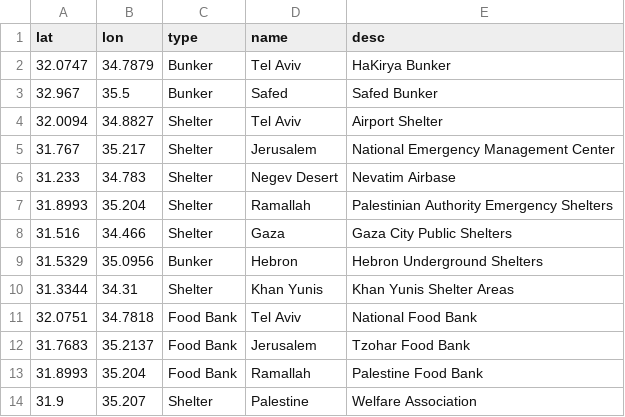
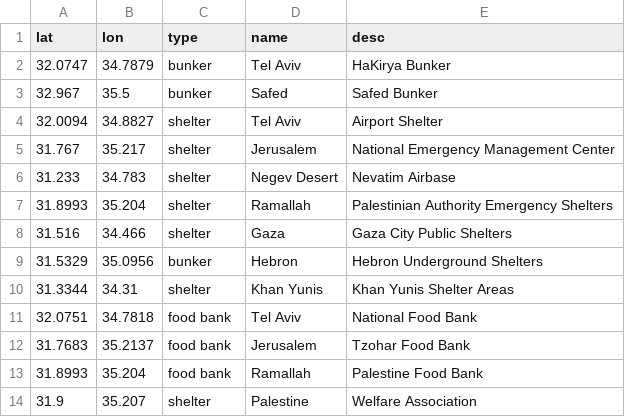
Before and after one commit to AndreiIulianMaftei/R139-Konstantin-map-added, a CSV file: public/bunkers.csv, drawn as a sheet.

```diff
--- a/public/bunkers.csv
+++ b/public/bunkers.csv
@@ -1,14 +1,14 @@
 lat,lon,type,name,desc
-32.0747,34.7879,Bunker,Tel Aviv,HaKirya Bunker
-32.967,35.5,Bunker,Safed,Safed Bunker
-32.0094,34.8827,Shelter,Tel Aviv,Airport Shelter
-31.767,35.217,Shelter,Jerusalem,National Emergency Management Center
-31.233,34.783,Shelter,Negev Desert,Nevatim Airbase
-31.8993,35.204,Shelter,Ramallah,Palestinian Authority Emergency Shelters
-31.516,34.466,Shelter,Gaza,Gaza City Public Shelters
-31.5329,35.0956,Bunker,Hebron,Hebron Underground Shelters
-31.3344,34.31,Shelter,Khan Yunis,Khan Yunis Shelter Areas
-32.0751,34.7818,Food Bank,Tel Aviv,National Food Bank
-31.7683,35.2137,Food Bank,Jerusalem,Tzohar Food Bank
-31.8993,35.204,Food Bank,Ramallah,Palestine Food Bank
-31.9,35.207,Shelter,Palestine,Welfare Association
+32.0747,34.7879,bunker,Tel Aviv,HaKirya Bunker
+32.967,35.5,bunker,Safed,Safed Bunker
+32.0094,34.8827,shelter,Tel Aviv,Airport Shelter
+31.767,35.217,shelter,Jerusalem,National Emergency Management Center
+31.233,34.783,shelter,Negev Desert,Nevatim Airbase
+31.8993,35.204,shelter,Ramallah,Palestinian Authority Emergency Shelters
+31.516,34.466,shelter,Gaza,Gaza City Public Shelters
+31.5329,35.0956,bunker,Hebron,Hebron Underground Shelters
+31.3344,34.31,shelter,Khan Yunis,Khan Yunis Shelter Areas
+32.0751,34.7818,food bank,Tel Aviv,National Food Bank
+31.7683,35.2137,food bank,Jerusalem,Tzohar Food Bank
+31.8993,35.204,food bank,Ramallah,Palestine Food Bank
+31.9,35.207,shelter,Palestine,Welfare Association
```
Also changed, not shown: public/heat.csv, 2 other files.
